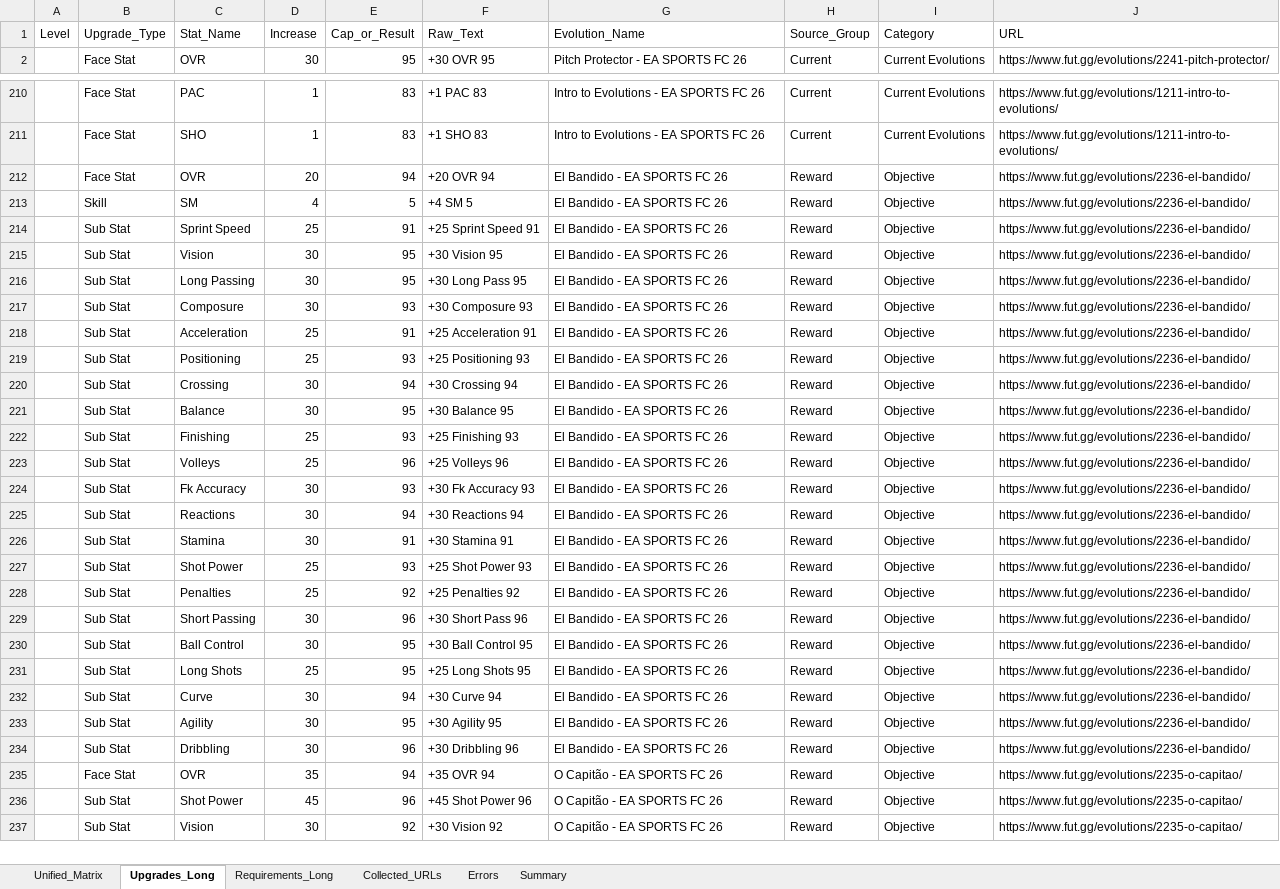
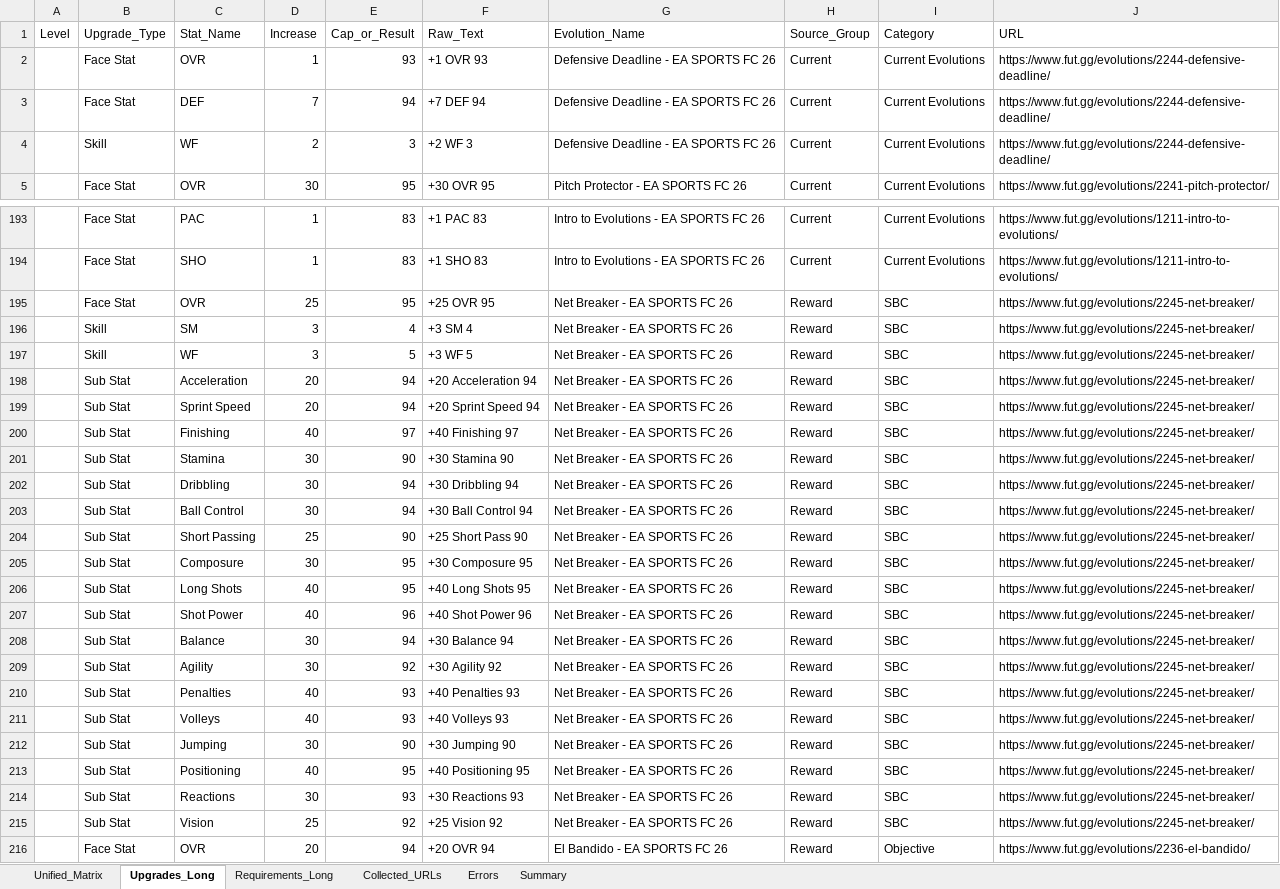
Before and after one commit to lemora87/futgg-objective-crawler, an Excel workbook: latest/evolutions_raw_latest.xlsx, sheet Upgrades_Long, drawn as a sheet; only a part is shown, gaps mark what is left out; the shorter side is filled out with more unchanged rows; values as stored, in another font and other column widths than the file's, no borders; the diff covers the shown part only; the diff names each change by its address in the sheet, - before the commit and + after, or states it on an @@ line.

```diff
--- a/latest/evolutions_raw_latest.xlsx (sheet Upgrades_Long)
+++ b/latest/evolutions_raw_latest.xlsx (sheet Upgrades_Long)
+row 2:  | Face Stat | OVR | 1 | 93 | +1 OVR 93 | Defensive Deadline - EA SPORTS FC 26 | Current | Current Evolutions | https://www.fut.gg/evolutions/2244-defensive-deadline/
+row 3:  | Face Stat | DEF | 7 | 94 | +7 DEF 94 | Defensive Deadline - EA SPORTS FC 26 | Current | Current Evolutions | https://www.fut.gg/evolutions/2244-defensive-deadline/
+row 4:  | Skill | WF | 2 | 3 | +2 WF 3 | Defensive Deadline - EA SPORTS FC 26 | Current | Current Evolutions | https://www.fut.gg/evolutions/2244-defensive-deadline/
+row 195:  | Face Stat | OVR | 25 | 95 | +25 OVR 95 | Net Breaker - EA SPORTS FC 26 | Reward | SBC | https://www.fut.gg/evolutions/2245-net-breaker/
+row 196:  | Skill | SM | 3 | 4 | +3 SM 4 | Net Breaker - EA SPORTS FC 26 | Reward | SBC | https://www.fut.gg/evolutions/2245-net-breaker/
+row 197:  | Skill | WF | 3 | 5 | +3 WF 5 | Net Breaker - EA SPORTS FC 26 | Reward | SBC | https://www.fut.gg/evolutions/2245-net-breaker/
+row 198:  | Sub Stat | Acceleration | 20 | 94 | +20 Acceleration 94 | Net Breaker - EA SPORTS FC 26 | Reward | SBC | https://www.fut.gg/evolutions/2245-net-breaker/
+row 199:  | Sub Stat | Sprint Speed | 20 | 94 | +20 Sprint Speed 94 | Net Breaker - EA SPORTS FC 26 | Reward | SBC | https://www.fut.gg/evolutions/2245-net-breaker/
+row 200:  | Sub Stat | Finishing | 40 | 97 | +40 Finishing 97 | Net Breaker - EA SPORTS FC 26 | Reward | SBC | https://www.fut.gg/evolutions/2245-net-breaker/
+row 201:  | Sub Stat | Stamina | 30 | 90 | +30 Stamina 90 | Net Breaker - EA SPORTS FC 26 | Reward | SBC | https://www.fut.gg/evolutions/2245-net-breaker/
+row 202:  | Sub Stat | Dribbling | 30 | 94 | +30 Dribbling 94 | Net Breaker - EA SPORTS FC 26 | Reward | SBC | https://www.fut.gg/evolutions/2245-net-breaker/
+row 203:  | Sub Stat | Ball Control | 30 | 94 | +30 Ball Control 94 | Net Breaker - EA SPORTS FC 26 | Reward | SBC | https://www.fut.gg/evolutions/2245-net-breaker/
+row 204:  | Sub Stat | Short Passing | 25 | 90 | +25 Short Pass 90 | Net Breaker - EA SPORTS FC 26 | Reward | SBC | https://www.fut.gg/evolutions/2245-net-breaker/
+row 205:  | Sub Stat | Composure | 30 | 95 | +30 Composure 95 | Net Breaker - EA SPORTS FC 26 | Reward | SBC | https://www.fut.gg/evolutions/2245-net-breaker/
+row 206:  | Sub Stat | Long Shots | 40 | 95 | +40 Long Shots 95 | Net Breaker - EA SPORTS FC 26 | Reward | SBC | https://www.fut.gg/evolutions/2245-net-breaker/
+row 207:  | Sub Stat | Shot Power | 40 | 96 | +40 Shot Power 96 | Net Breaker - EA SPORTS FC 26 | Reward | SBC | https://www.fut.gg/evolutions/2245-net-breaker/
+row 208:  | Sub Stat | Balance | 30 | 94 | +30 Balance 94 | Net Breaker - EA SPORTS FC 26 | Reward | SBC | https://www.fut.gg/evolutions/2245-net-breaker/
+row 209:  | Sub Stat | Agility | 30 | 92 | +30 Agility 92 | Net Breaker - EA SPORTS FC 26 | Reward | SBC | https://www.fut.gg/evolutions/2245-net-breaker/
+row 210:  | Sub Stat | Penalties | 40 | 93 | +40 Penalties 93 | Net Breaker - EA SPORTS FC 26 | Reward | SBC | https://www.fut.gg/evolutions/2245-net-breaker/
+row 211:  | Sub Stat | Volleys | 40 | 93 | +40 Volleys 93 | Net Breaker - EA SPORTS FC 26 | Reward | SBC | https://www.fut.gg/evolutions/2245-net-breaker/
+row 212:  | Sub Stat | Jumping | 30 | 90 | +30 Jumping 90 | Net Breaker - EA SPORTS FC 26 | Reward | SBC | https://www.fut.gg/evolutions/2245-net-breaker/
+row 213:  | Sub Stat | Positioning | 40 | 95 | +40 Positioning 95 | Net Breaker - EA SPORTS FC 26 | Reward | SBC | https://www.fut.gg/evolutions/2245-net-breaker/
+row 214:  | Sub Stat | Reactions | 30 | 93 | +30 Reactions 93 | Net Breaker - EA SPORTS FC 26 | Reward | SBC | https://www.fut.gg/evolutions/2245-net-breaker/
+row 215:  | Sub Stat | Vision | 25 | 92 | +25 Vision 92 | Net Breaker - EA SPORTS FC 26 | Reward | SBC | https://www.fut.gg/evolutions/2245-net-breaker/
```
Also changed, not shown: 20 removed rows elsewhere in this sheet, sheet Unified_Matrix, sheet Requirements_Long, sheet Collected_URLs, sheet Summary, latest/evolutions_analysis_latest.xlsx.
